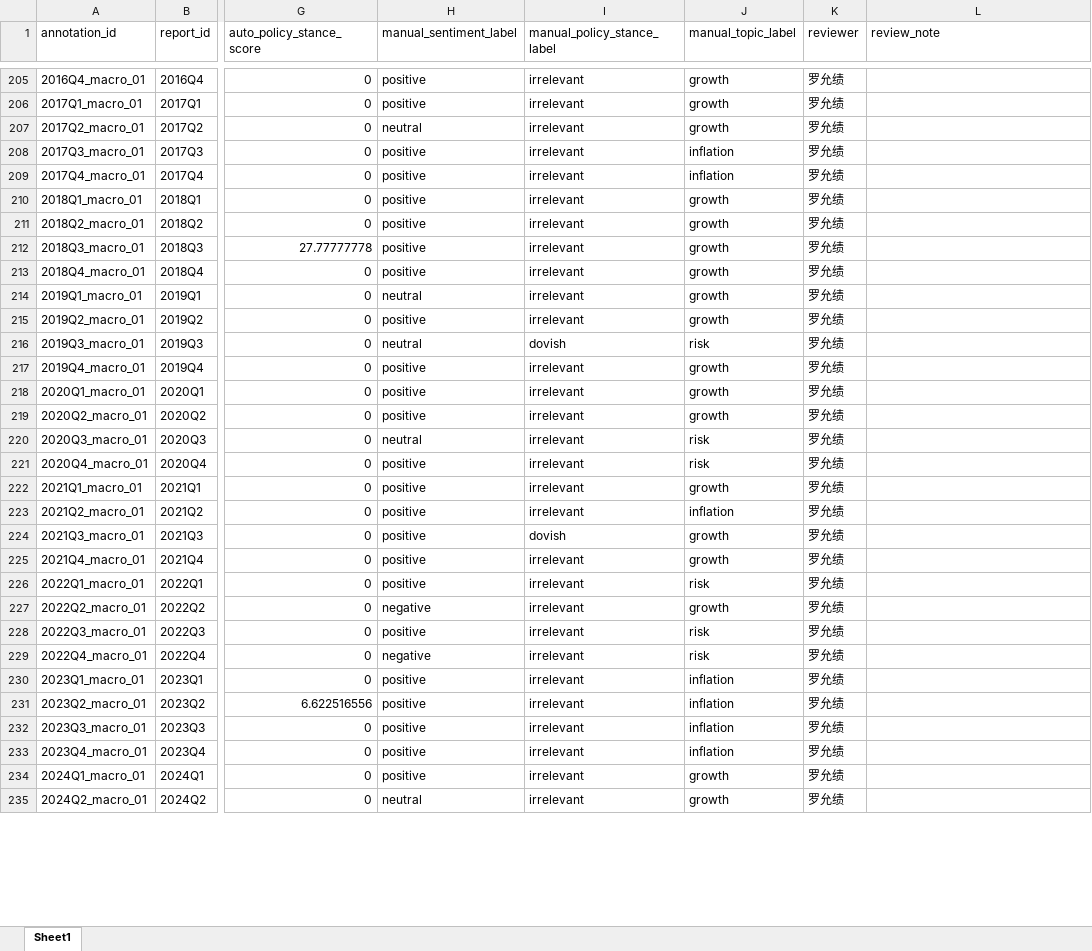
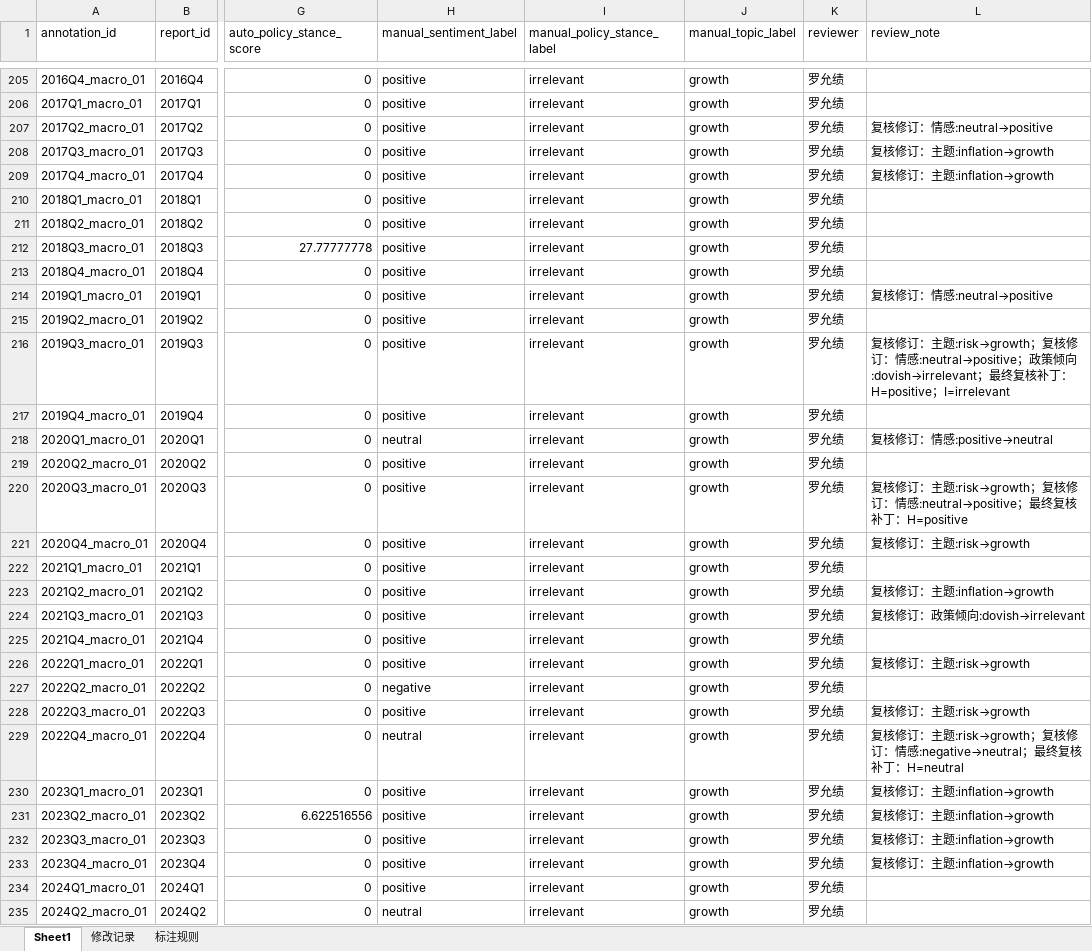
Before and after one commit to epiphany24262/monetary_policy_project, an Excel workbook: data/validation/manual_sentence_annotation_filled.xlsx, sheet Sheet1, drawn as a sheet; only a part is shown, gaps mark what is left out; values as stored, in another font and other column widths than the file's, no borders; conditional formats not drawn; the diff covers the shown part only; the diff names each change by its address in the sheet, - before the commit and + after, or states it on an @@ line.

Commit message:
feat: Update README and lexicon files; enhance validation scripts
- Added a section on experimental audits for text classification in README.md.
- Updated saved_at timestamp in pbc_domain_v2.json and v1_to_v2_changes.md.
- Modified manual_sentence_annotation and manual_sentence_annotation_filled Excel files.
- Enhanced validation_report.py to recompute automatic scores with the current lexicon and added metrics for policy direction.
- Updated paper_builder.py to include a research review note section.
- Added a new document for course paper submission.

```diff
--- a/data/validation/manual_sentence_annotation_filled.xlsx (sheet Sheet1)
+++ b/data/validation/manual_sentence_annotation_filled.xlsx (sheet Sheet1)
+sheet tab: 修改记录
+sheet tab: 标注规则
-H207 (manual_sentiment_label): neutral
+H207 (manual_sentiment_label): positive
-L207 (review_note): (empty)
+L207 (review_note): 复核修订：情感:neutral→positive
-J208:J209 (manual_topic_label): inflation
+J208:J209 (manual_topic_label): growth
-L208:L209 (review_note): (empty)
+L208:L209 (review_note): 复核修订：主题:inflation→growth
-H214 (manual_sentiment_label): neutral
+H214 (manual_sentiment_label): positive
-L214 (review_note): (empty)
+L214 (review_note): 复核修订：情感:neutral→positive
-H216 (manual_sentiment_label): neutral
+H216 (manual_sentiment_label): positive
-I216 (manual_policy_stance_label): dovish
+I216 (manual_policy_stance_label): irrelevant
-J216 (manual_topic_label): risk
+J216 (manual_topic_label): growth
-L216 (review_note): (empty)
+L216 (review_note): 复核修订：主题:risk→growth；复核修订：情感:neutral→positive；政策倾向:dovish→irrelevant；最终复核补丁：H=positive；I=irrelevant
-H218 (manual_sentiment_label): positive
+H218 (manual_sentiment_label): neutral
-L218 (review_note): (empty)
+L218 (review_note): 复核修订：情感:positive→neutral
-H220 (manual_sentiment_label): neutral
+H220 (manual_sentiment_label): positive
-J220:J221 (manual_topic_label): risk
+J220:J221 (manual_topic_label): growth
-L220 (review_note): (empty)
+L220 (review_note): 复核修订：主题:risk→growth；复核修订：情感:neutral→positive；最终复核补丁：H=positive
-L221 (review_note): (empty)
+L221 (review_note): 复核修订：主题:risk→growth
-J223 (manual_topic_label): inflation
+J223 (manual_topic_label): growth
-L223 (review_note): (empty)
+L223 (review_note): 复核修订：主题:inflation→growth
-I224 (manual_policy_stance_label): dovish
+I224 (manual_policy_stance_label): irrelevant
-L224 (review_note): (empty)
+L224 (review_note): 复核修订：政策倾向:dovish→irrelevant
-J226 (manual_topic_label): risk
+J226 (manual_topic_label): growth
-L226 (review_note): (empty)
+L226 (review_note): 复核修订：主题:risk→growth
-J228:J229 (manual_topic_label): risk
+J228:J229 (manual_topic_label): growth
-L228 (review_note): (empty)
+L228 (review_note): 复核修订：主题:risk→growth
-H229 (manual_sentiment_label): negative
+H229 (manual_sentiment_label): neutral
-L229 (review_note): (empty)
+L229 (review_note): 复核修订：主题:risk→growth；复核修订：情感:negative→neutral；最终复核补丁：H=neutral
-J230:J233 (manual_topic_label): inflation
+J230:J233 (manual_topic_label): growth
-L230:L233 (review_note): (empty)
+L230:L233 (review_note): 复核修订：主题:inflation→growth
```
Also changed, not shown: 72 edited cells elsewhere in this sheet, data/validation/manual_sentence_annotation.xlsx, 9 other files.
